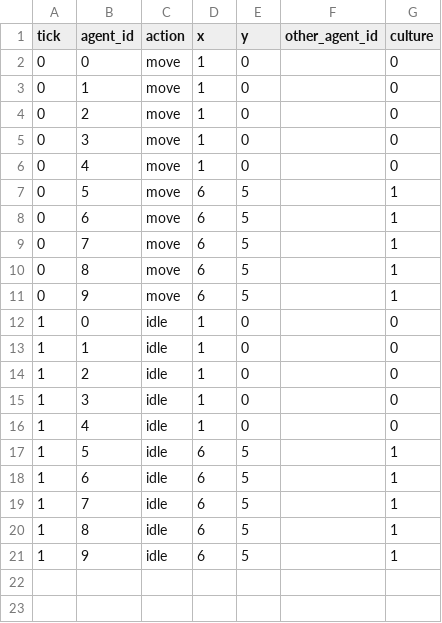
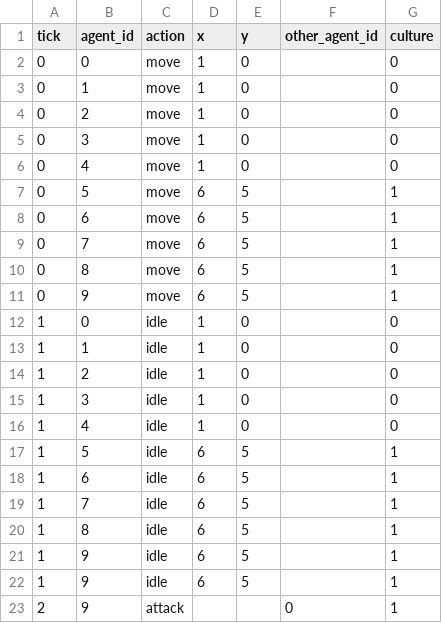
Before and after one commit to OGreenwood672/ConwaysCultUreConflict, a CSV file: frontend/public/logs/updates.csv, drawn as a sheet; the diff names each change by its address in the sheet, - before the commit and + after, or states it on an @@ line.

```diff
--- a/frontend/public/logs/updates.csv
+++ b/frontend/public/logs/updates.csv
+row 22: 1 | 9 | idle | 6 | 5 |  | 1
+row 23: 2 | 9 | attack |  |  | 0 | 1
```
Also changed, not shown: 6 other files.
